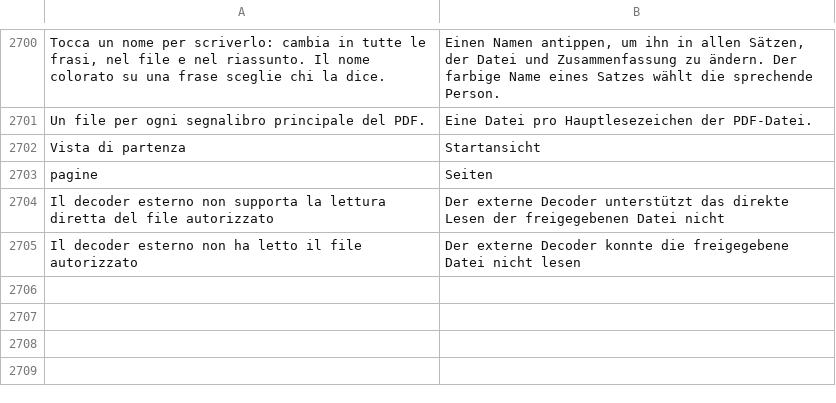
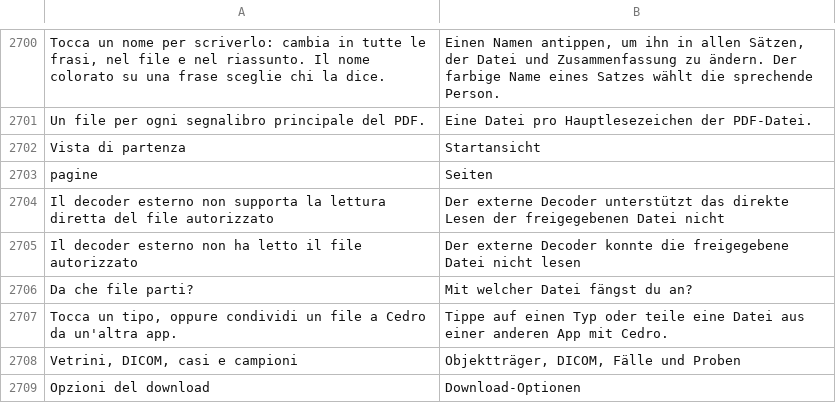
Before and after one commit to realfulvio/cedro, a TSV file: i18n/de.tsv, drawn as a sheet; only a part is shown, gaps mark what is left out; the diff names each change by its address in the sheet, - before the commit and + after, or states it on an @@ line.

```diff
--- a/i18n/de.tsv
+++ b/i18n/de.tsv
+row 2706: Da che file parti? | Mit welcher Datei fängst du an?
+row 2707: Tocca un tipo, oppure condividi un file a Cedro da un'altra app. | Tippe auf einen Typ oder teile eine Datei aus einer anderen App mit Cedro.
+row 2708: Vetrini, DICOM, casi e campioni | Objektträger, DICOM, Fälle und Proben
+row 2709: Opzioni del download | Download-Optionen
```
Also changed, not shown: i18n/en.tsv, i18n/es.tsv, 10 other files.
